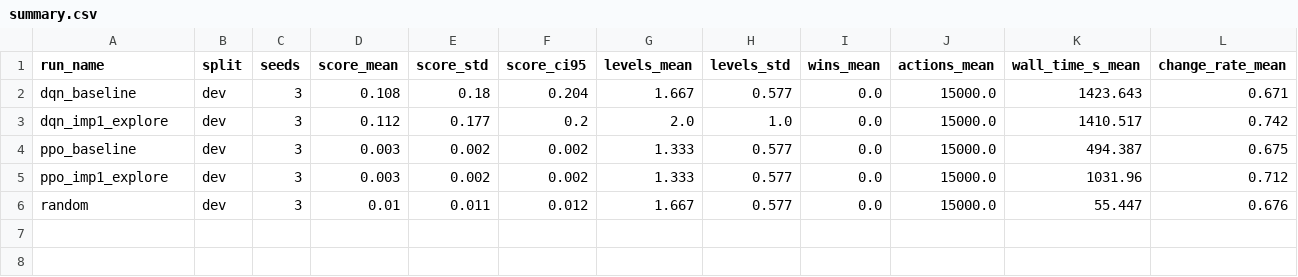
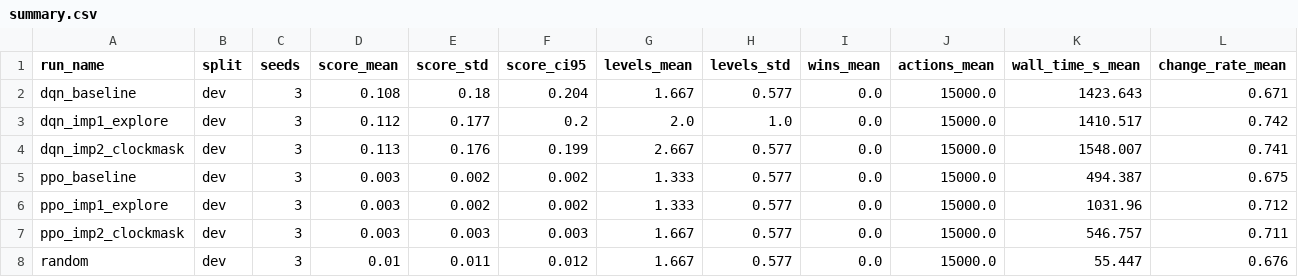
Before and after one commit to TebogoSeopa20/ARC-AGI3-REINFORCEMENT-LEARNING, a CSV file: outputs/figures/summary.csv, drawn as a sheet; only a part is shown; rows hold the shown columns only; the diff names each change by its address in the sheet, - before the commit and + after, or states it on an @@ line.

```diff
--- a/outputs/figures/summary.csv
+++ b/outputs/figures/summary.csv
+row 4: dqn_imp2_clockmask | dev | 3 | 0.113 | 0.176 | 0.199 | 2.667 | 0.577 | 0.0 | 15000.0 | 1548.007 | 0.741
+row 7: ppo_imp2_clockmask | dev | 3 | 0.003 | 0.003 | 0.003 | 1.667 | 0.577 | 0.0 | 15000.0 | 546.757 | 0.711
```
Also changed, not shown: outputs/figures/change_diagnostics.csv, outputs/figures/per_game.csv, 5 other files.
